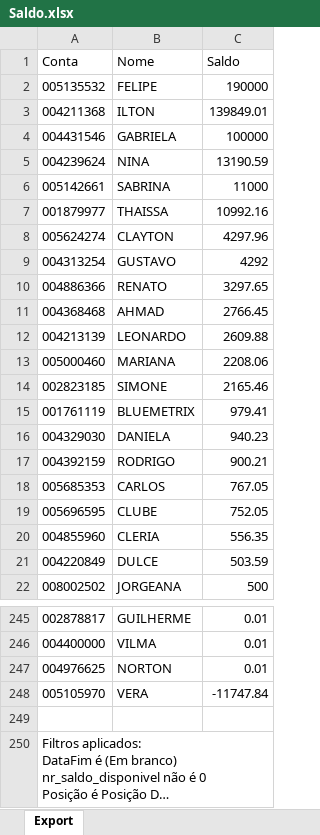
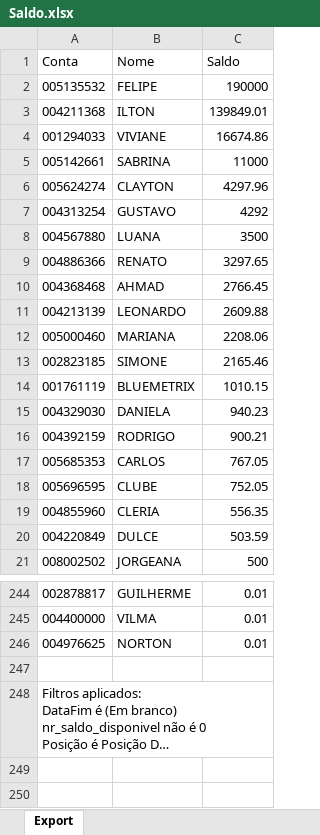
Before and after one commit to bluemetrixgit/Mesa_de_operacao, an Excel workbook: Saldo.xlsx, sheet Export, drawn as a sheet; only a part is shown, gaps mark what is left out; long unchanged cells end in …; values as stored, in another font and other column widths than the file's, no borders; removed rows and columns are numbered as before the commit, all else as after; the diff names each change by its address in the sheet, - before the commit and + after, or states it on an @@ line.

```diff
--- a/Saldo.xlsx (sheet Export)
+++ b/Saldo.xlsx (sheet Export)
-row 4: 004431546 | GABRIELA | 100000
-row 5: 004239624 | NINA | 13190.59
+row 4: 001294033 | VIVIANE | 16674.86
-row 7: 001879977 | THAISSA | 10992.16
+row 8: 004567880 | LUANA | 3500
-C14 (Saldo): 979.41
+C14 (Saldo): 1010.15
-row 248: 005105970 | VERA | -11747.84
```
Also changed, not shown: PL Total.xlsx, Posição.xlsx, 4 other files.
